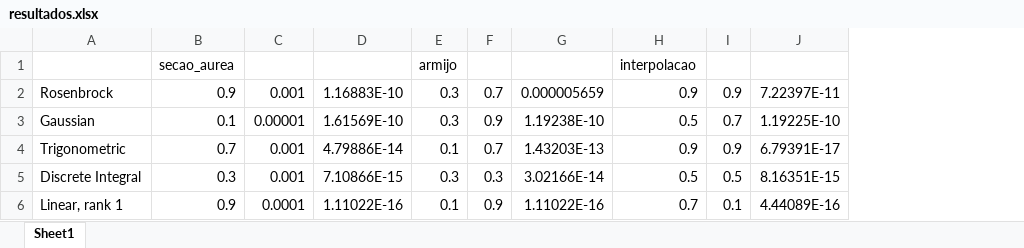
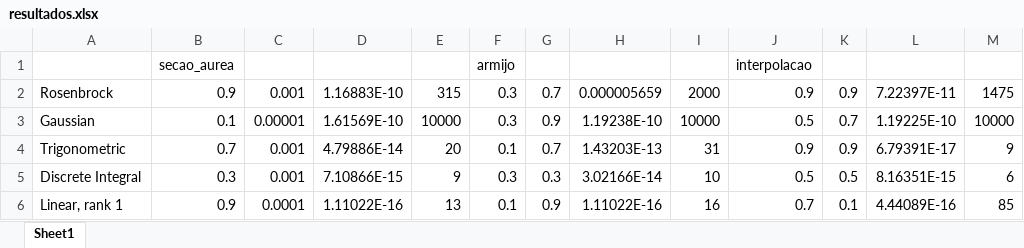
Before and after one commit to Vomartins/PNL, an Excel workbook: resultados.xlsx, sheet Sheet1, drawn as a sheet; values as stored, in another font and other column widths than the file's, no borders; the diff names each change by its address in the sheet, - before the commit and + after, or states it on an @@ line.

```diff
--- a/resultados.xlsx (sheet Sheet1)
+++ b/resultados.xlsx (sheet Sheet1)
+column E, rows 2-6: 315 | 10000 | 20 | 9 | 13
+column I, rows 2-6: 2000 | 10000 | 31 | 10 | 16
+column M, rows 2-6: 1475 | 10000 | 9 | 6 | 85
```
Also changed, not shown: 3 other files.
